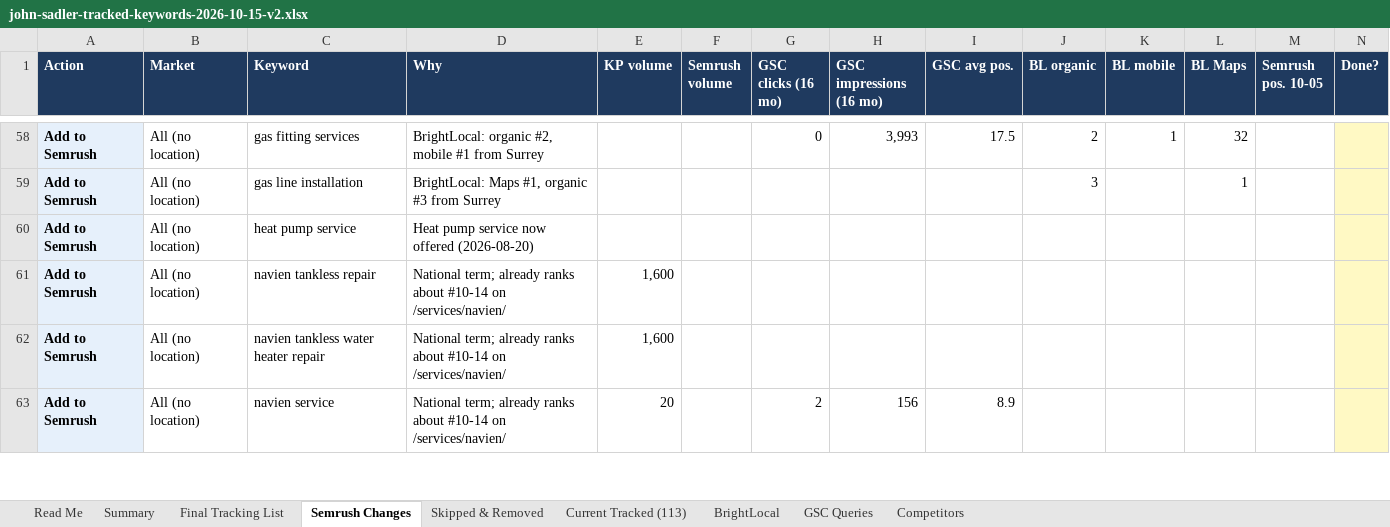
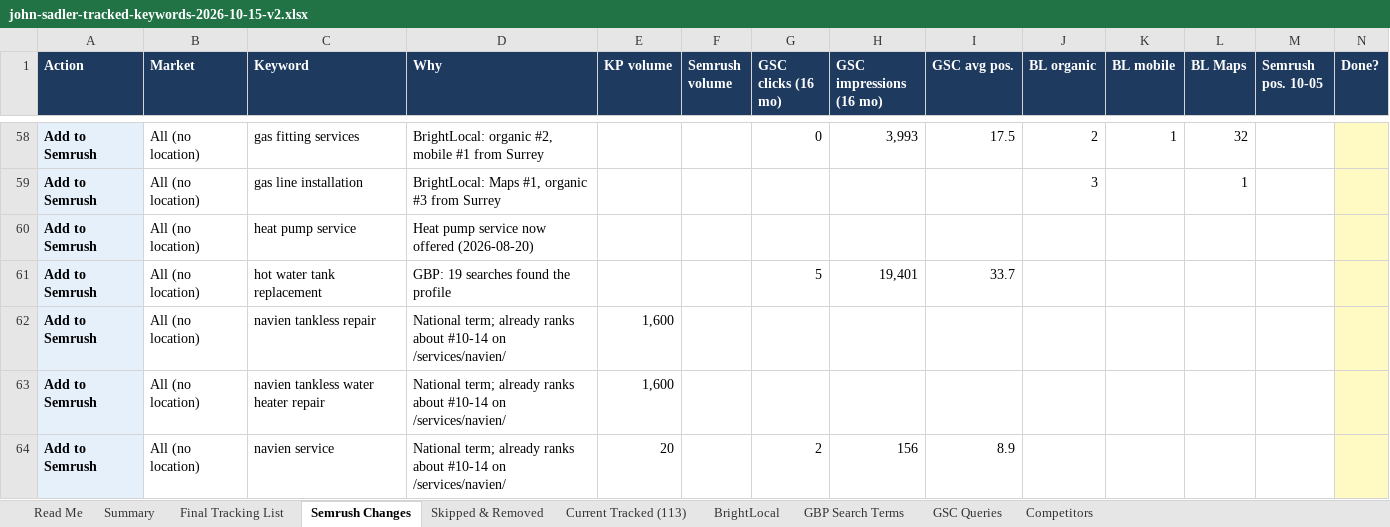
Before and after one commit to ThinkProfits/Claude-Code, an Excel workbook: clients/john-sadler/john-sadler-tracked-keywords-2026-10-15-v2.xlsx, sheet Semrush Changes, drawn as a sheet; only a part is shown, gaps mark what is left out; values as stored, in another font and other column widths than the file's, no borders; the diff names each change by its address in the sheet, - before the commit and + after, or states it on an @@ line.

```diff
--- a/clients/john-sadler/john-sadler-tracked-keywords-2026-10-15-v2.xlsx (sheet Semrush Changes)
+++ b/clients/john-sadler/john-sadler-tracked-keywords-2026-10-15-v2.xlsx (sheet Semrush Changes)
+sheet tab: GBP Search Terms
+row 61: Add to Semrush | All (no location) | hot water tank replacement | GBP: 19 searches found the profile |  |  | 5 | 19,401 | 33.7
```
Also changed, not shown: sheet Final Tracking List, sheet Read Me, sheet GSC Queries.
